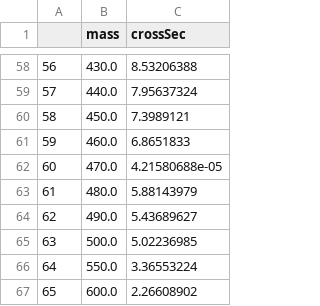
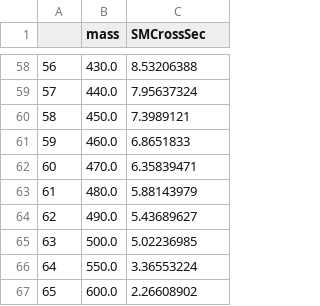
Before and after one commit to HaCurry/TRSM-pheno-study, a TSV file: testing/SusHi_HiggsCrossSections/13_6TeV_SusHiCrossSections.tsv, drawn as a sheet; only a part is shown, gaps mark what is left out; the diff names each change by its address in the sheet, - before the commit and + after, or states it on an @@ line.

Commit message:
Regenerated SusHi cross sections (13TeV_SusHiCrossSections.tsv, 13_6TeV_SusHiCrossSections.tsv, 13TeV_N3LO_SusHiCrossSections.tsv) with the LHCHWG recommended masses.

```diff
--- a/testing/SusHi_HiggsCrossSections/13_6TeV_SusHiCrossSections.tsv
+++ b/testing/SusHi_HiggsCrossSections/13_6TeV_SusHiCrossSections.tsv
-C1: crossSec
+C1: SMCrossSec
-C62 (SMCrossSec): 4.21580688e-05
+C62 (SMCrossSec): 6.35839471
```
Also changed, not shown: testing/SusHi_HiggsCrossSections/13TeV_N3LO_SusHiCrossSections.tsv, testing/SusHi_HiggsCrossSections/13TeV_SusHiCrossSections.tsv.
